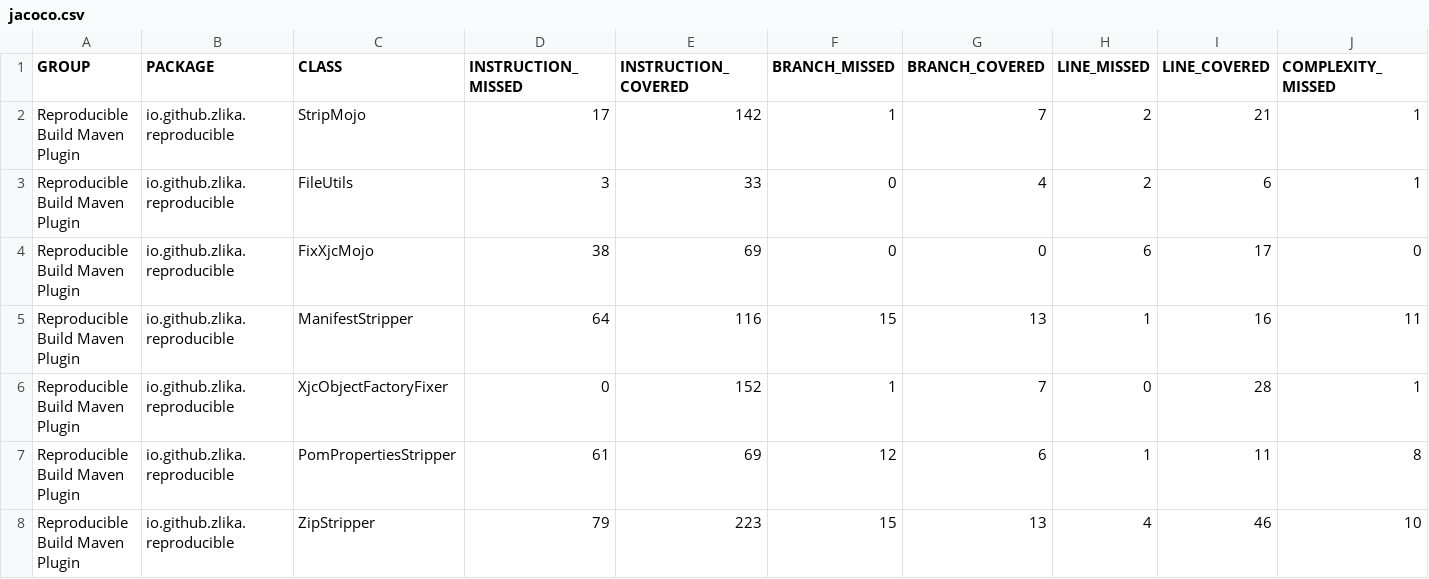
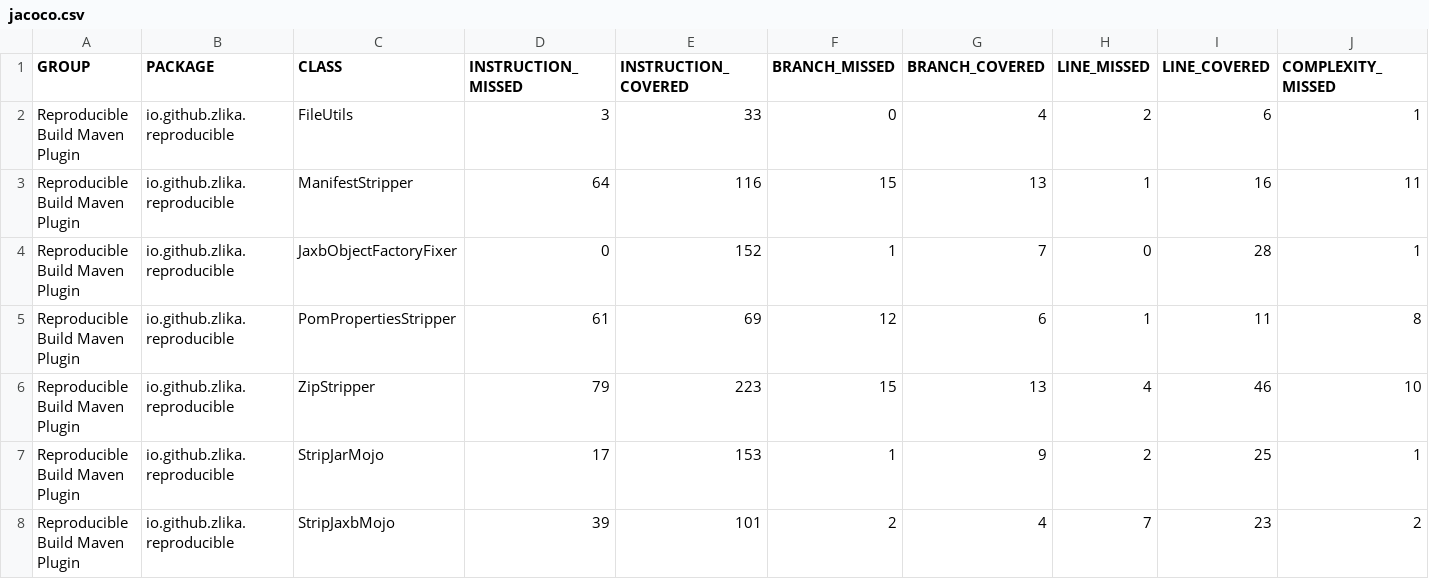
Before and after one commit to Zlika/reproducible-build-maven-plugin, a CSV file: jacoco/jacoco.csv, drawn as a sheet; only a part is shown; removed rows and columns are numbered as before the commit, all else as after; rows hold the shown columns only; the diff names each change by its address in the sheet, - before the commit and + after, or states it on an @@ line.

```diff
--- a/jacoco/jacoco.csv
+++ b/jacoco/jacoco.csv
-row 2: Reproducible Build Maven Plugin | io.github.zlika.reproducible | StripMojo | 17 | 142 | 1 | 7 | 2 | 21 | 1
-row 4: Reproducible Build Maven Plugin | io.github.zlika.reproducible | FixXjcMojo | 38 | 69 | 0 | 0 | 6 | 17 | 0
-C4 (CLASS): XjcObjectFactoryFixer
+C4 (CLASS): JaxbObjectFactoryFixer
+row 7: Reproducible Build Maven Plugin | io.github.zlika.reproducible | StripJarMojo | 17 | 153 | 1 | 9 | 2 | 25 | 1
+row 8: Reproducible Build Maven Plugin | io.github.zlika.reproducible | StripJaxbMojo | 39 | 101 | 2 | 4 | 7 | 23 | 2
```
Also changed, not shown: 33 other files.
